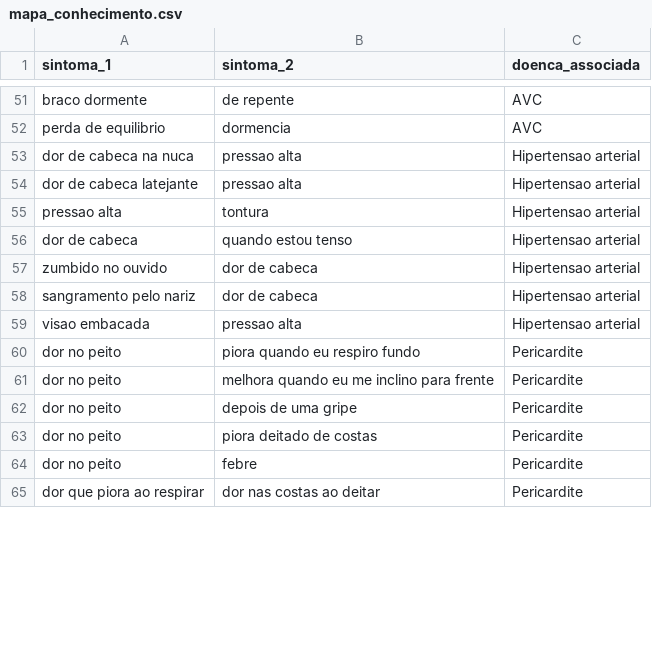
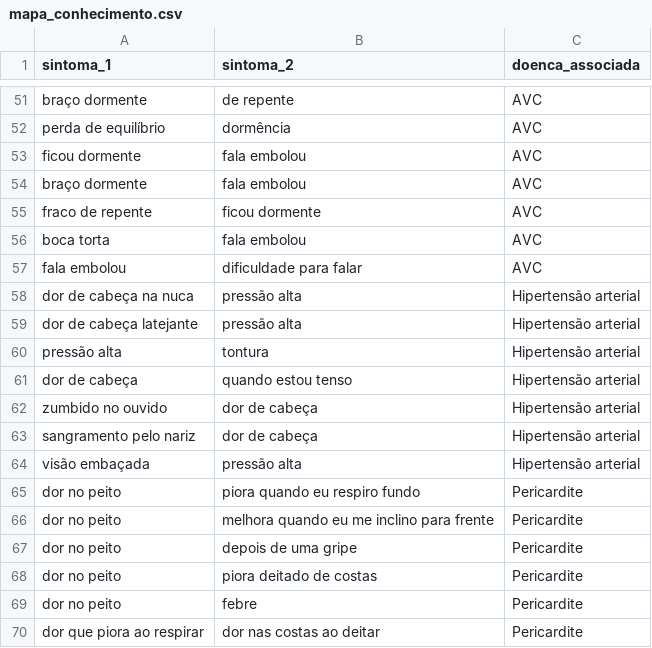
Before and after one commit to GuilhermeDidier/cardioia-fase2, a CSV file: data/mapa_conhecimento.csv, drawn as a sheet; only a part is shown, gaps mark what is left out; addresses are those after the commit; the diff covers the shown part only; the diff names each change by its address in the sheet, - before the commit and + after, or states it on an @@ line.

```diff
--- a/data/mapa_conhecimento.csv
+++ b/data/mapa_conhecimento.csv
-A51 (sintoma_1): braco dormente
+A51 (sintoma_1): braço dormente
-A52 (sintoma_1): perda de equilibrio
+A52 (sintoma_1): perda de equilíbrio
-B52 (sintoma_2): dormencia
+B52 (sintoma_2): dormência
@@ row 73 moved to row 53: ficou dormente @@
+row 54: braço dormente | fala embolou | AVC
@@ row 75 moved to row 55: fraco de repente @@
@@ row 76 moved to row 56: boca torta @@
@@ row 77 moved to row 57: fala embolou @@
-A58 (sintoma_1): dor de cabeca na nuca
+A58 (sintoma_1): dor de cabeça na nuca
-B58:B59 (sintoma_2): pressao alta
+B58:B59 (sintoma_2): pressão alta
-C58:C64 (doenca_associada): Hipertensao arterial
+C58:C64 (doenca_associada): Hipertensão arterial
-A59 (sintoma_1): dor de cabeca latejante
+A59 (sintoma_1): dor de cabeça latejante
-A60 (sintoma_1): pressao alta
+A60 (sintoma_1): pressão alta
-A61 (sintoma_1): dor de cabeca
+A61 (sintoma_1): dor de cabeça
-B62:B63 (sintoma_2): dor de cabeca
+B62:B63 (sintoma_2): dor de cabeça
-A64 (sintoma_1): visao embacada
+A64 (sintoma_1): visão embaçada
-B64 (sintoma_2): pressao alta
+B64 (sintoma_2): pressão alta
```
Also changed, not shown: 1 removed row and 86 edited cells elsewhere in this file, data/frases_ampliacao.csv, data/frases_desafio.csv, 13 other files.
